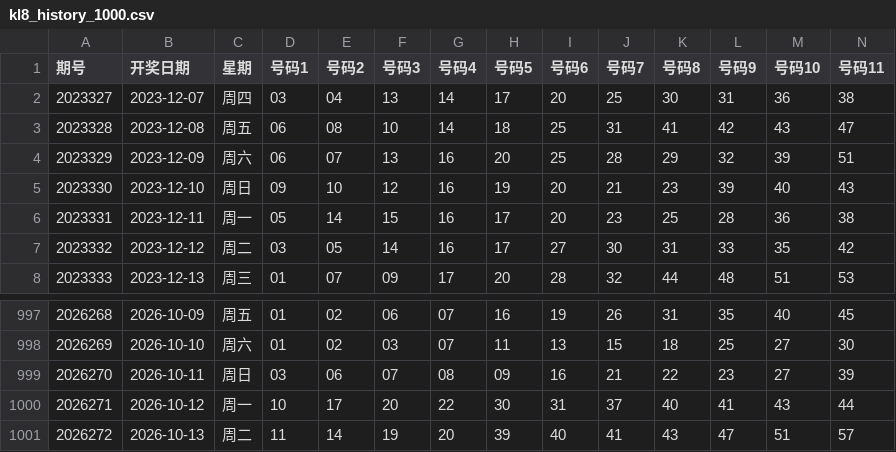
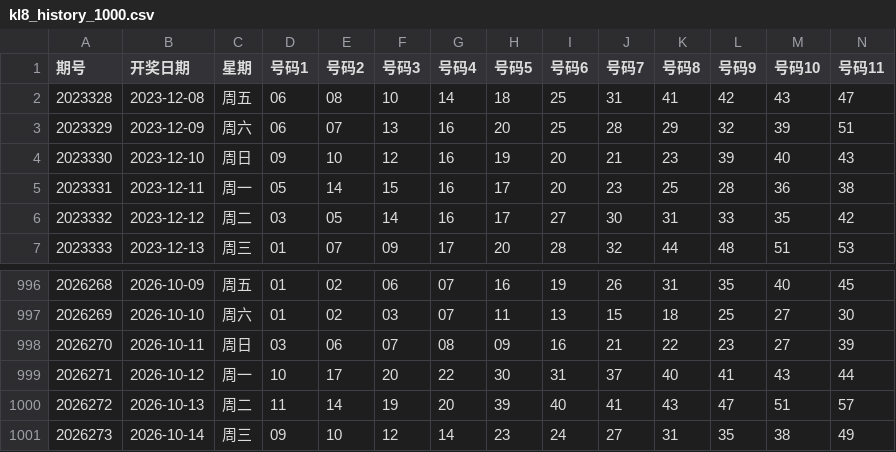
Before and after one commit to ghorgamo/ssqlotto, a CSV file: data/kl8_history_1000.csv, drawn as a sheet; only a part is shown, gaps mark what is left out; removed rows and columns are numbered as before the commit, all else as after; rows hold the shown columns only; the diff names each change by its address in the sheet, - before the commit and + after, or states it on an @@ line.

Commit message:
data: sync DLT issue 2026117 / KL8 issue 2026273 / PL5 issue 2026273 (verified: 163 + Sina/XML)

```diff
--- a/data/kl8_history_1000.csv
+++ b/data/kl8_history_1000.csv
-row 2: 2023327 | 2023-12-07 | 周四 | 03 | 04 | 13 | 14 | 17 | 20 | 25 | 30 | 31 | 36 | 38
+row 1001: 2026273 | 2026-10-14 | 周三 | 09 | 10 | 12 | 14 | 23 | 24 | 27 | 31 | 35 | 38 | 49
```
Also changed, not shown: data/dlt_history_1000.csv, data/pl5_history_1000.csv, 7 other files.
